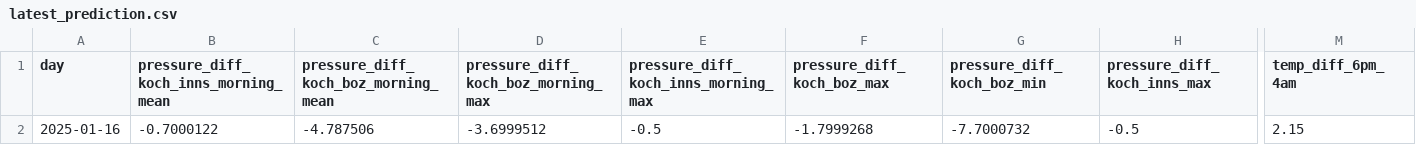
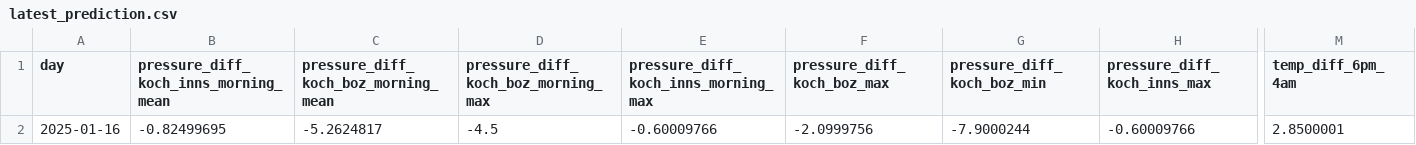
Before and after one commit to christian-fey/Koechelt_der_Kochel, a CSV file: latest_prediction.csv, drawn as a sheet; only a part is shown, gaps mark what is left out; the diff covers the shown part only; the diff names each change by its address in the sheet, - before the commit and + after, or states it on an @@ line.

```diff
--- a/latest_prediction.csv
+++ b/latest_prediction.csv
-B2: -0.7000122
+B2: -0.82499695
-C2: -4.787506
+C2: -5.2624817
-D2: -3.6999512
+D2: -4.5
-E2: -0.5
+E2: -0.60009766
-F2 (pressure_diff_koch_boz_max): -1.7999268
+F2 (pressure_diff_koch_boz_max): -2.0999756
-G2 (pressure_diff_koch_boz_min): -7.7000732
+G2 (pressure_diff_koch_boz_min): -7.9000244
-H2 (pressure_diff_koch_inns_max): -0.5
+H2 (pressure_diff_koch_inns_max): -0.60009766
-M2 (temp_diff_6pm_4am): 2.15
+M2 (temp_diff_6pm_4am): 2.8500001
```
Also changed, not shown: 19 edited cells elsewhere in this file, 1 other file.
